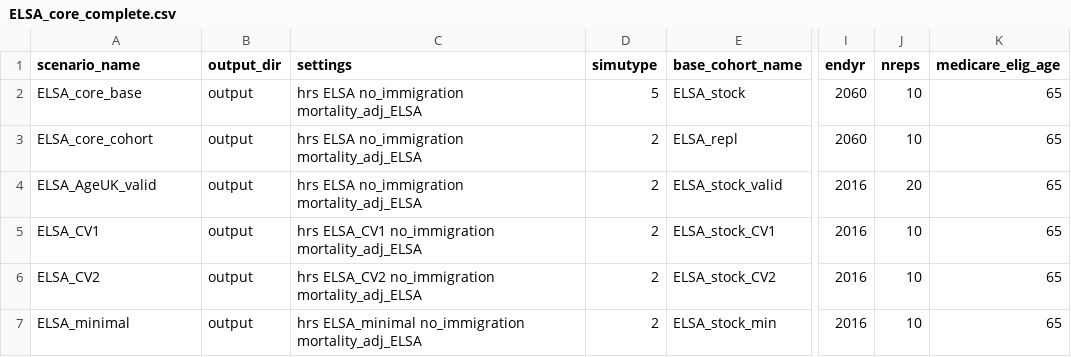
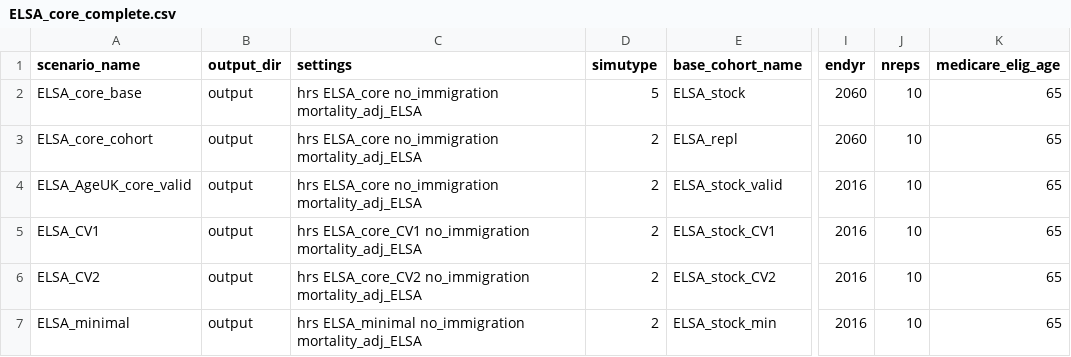
Before and after one commit to ld-archer/E_FEM, a CSV file: ELSA_core_complete.csv, drawn as a sheet; only a part is shown, gaps mark what is left out; the diff names each change by its address in the sheet, - before the commit and + after, or states it on an @@ line.

Commit message:
Many changes to get core scenarios working. Added ELSA_core_scen.csv file for running the core scenarios

```diff
--- a/ELSA_core_complete.csv
+++ b/ELSA_core_complete.csv
-C2:C4 (settings): hrs ELSA no_immigration mortality_adj_ELSA
+C2:C4 (settings): hrs ELSA_core no_immigration mortality_adj_ELSA
-A4 (scenario_name): ELSA_AgeUK_valid
+A4 (scenario_name): ELSA_AgeUK_core_valid
-J4 (nreps): 20
+J4 (nreps): 10
-C5 (settings): hrs ELSA_CV1 no_immigration mortality_adj_ELSA
+C5 (settings): hrs ELSA_core_CV1 no_immigration mortality_adj_ELSA
-C6 (settings): hrs ELSA_CV2 no_immigration mortality_adj_ELSA
+C6 (settings): hrs ELSA_core_CV2 no_immigration mortality_adj_ELSA
```
Also changed, not shown: 18 other files.
